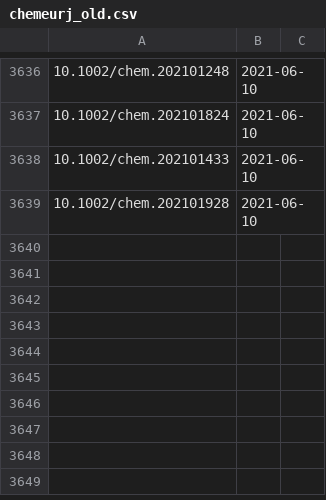
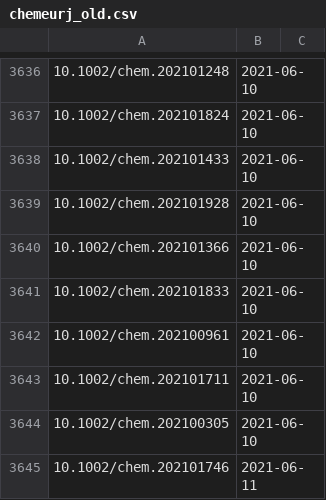
Before and after one commit to supersciencegrl/easy-wiley, a CSV file: chemeurj_old.csv, drawn as a sheet; only a part is shown, gaps mark what is left out.

```diff
--- a/chemeurj_old.csv
+++ b/chemeurj_old.csv
@@ -3639 +3639,7 @@
 10.1002/chem.202101928,2021-06-10
+10.1002/chem.202101366,2021-06-10
+10.1002/chem.202101833,2021-06-10
+10.1002/chem.202100961,2021-06-10
+10.1002/chem.202101711,2021-06-10
+10.1002/chem.202100305,2021-06-10
+10.1002/chem.202101746,2021-06-11
```
Also changed, not shown: advmater_old.csv, chembiochem_old.csv, 4 other files.
